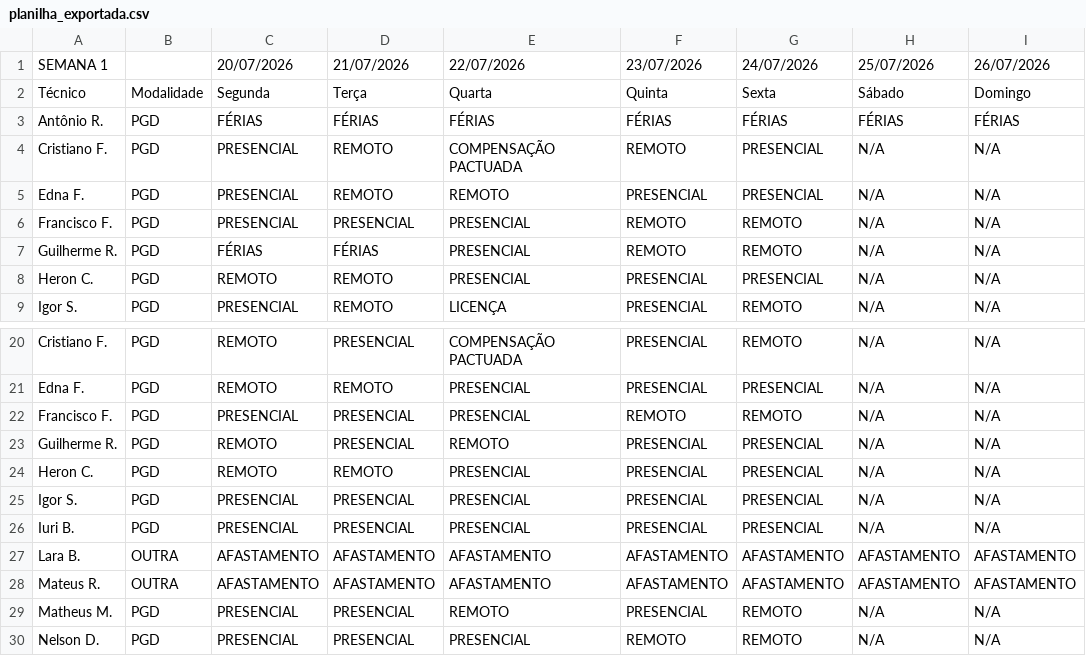
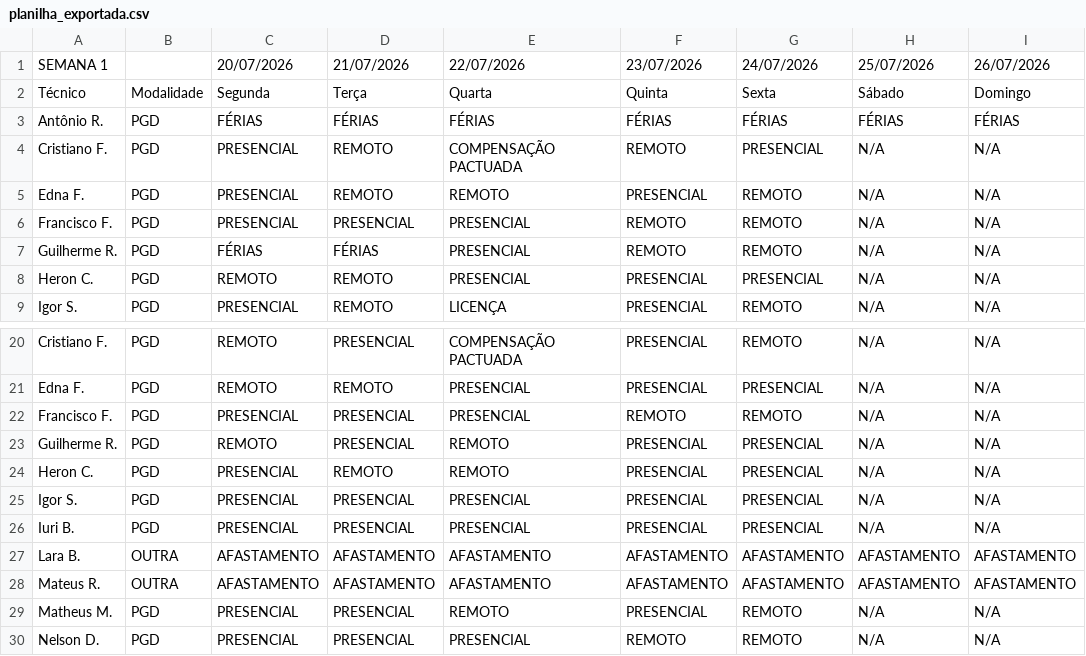
Before and after one commit to ti-fct/escalaPGD, a CSV file: utils/planilha_exportada.csv, drawn as a sheet; only a part is shown, gaps mark what is left out; the diff names each change by its address in the sheet, - before the commit and + after, or states it on an @@ line.

Commit message:
Atualizado utils/planilha_exportada.csv via script Python

```diff
--- a/utils/planilha_exportada.csv
+++ b/utils/planilha_exportada.csv
-G5: PRESENCIAL
+G5: REMOTO
-C24: REMOTO
+C24: PRESENCIAL
-E24: PRESENCIAL
+E24: REMOTO
```
